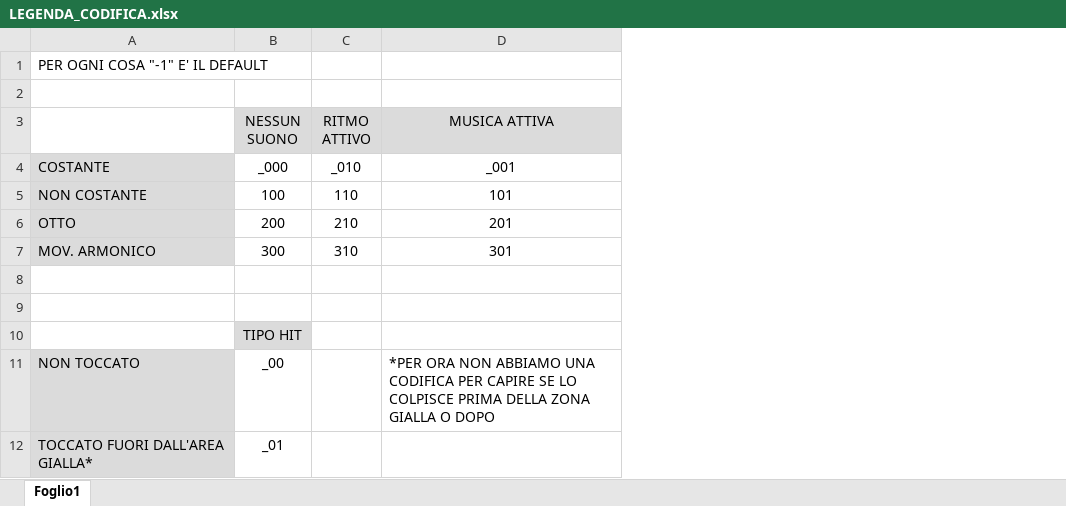
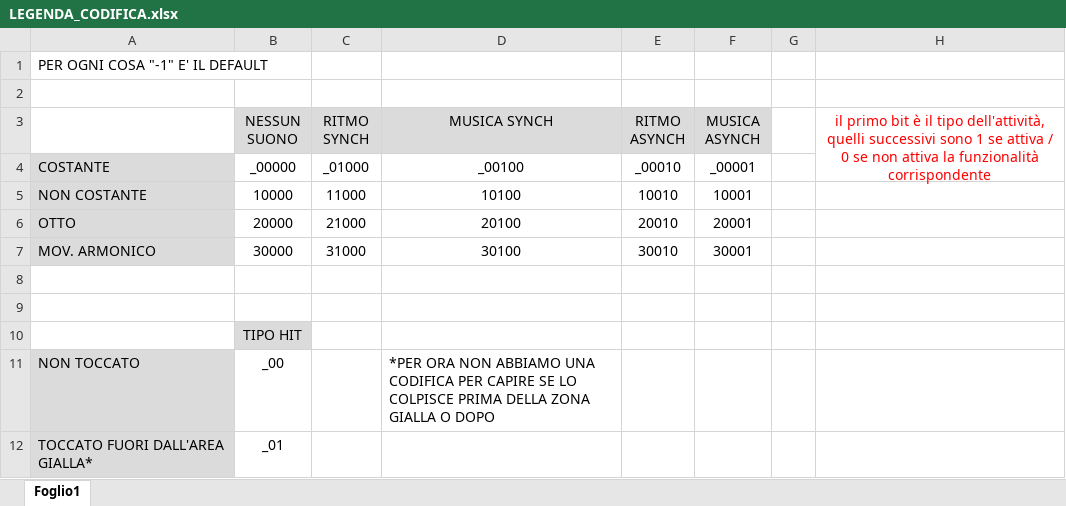
Before and after one commit to Ila-inGit/C-H-o-L-ordination, an Excel workbook: LEGENDA_CODIFICA.xlsx, sheet Foglio1, drawn as a sheet; only a part is shown; values as stored, in another font and other column widths than the file's, no borders; removed rows and columns are numbered as before the commit, all else as after; the diff names each change by its address in the sheet, - before the commit and + after, or states it on an @@ line.

```diff
--- a/LEGENDA_CODIFICA.xlsx (sheet Foglio1)
+++ b/LEGENDA_CODIFICA.xlsx (sheet Foglio1)
-column D (MUSICA ATTIVA), rows 4-11: _001 | 101 | 201 | 301 |  |  |  | *PER ORA NON ABBIAMO UNA CODIFICA PER CAPIRE SE LO COLPISCE PRIMA DELLA ZONA GIALLA O DOPO
+column D (MUSICA SYNCH), rows 4-11: _00100 | 10100 | 20100 | 30100 |  |  |  | *PER ORA NON ABBIAMO UNA CODIFICA PER CAPIRE SE LO COLPISCE PRIMA DELLA ZONA GIALLA O DOPO
+column E (RITMO ASYNCH), rows 4-7: _00010 | 10010 | 20010 | 30010
+column F (MUSICA ASYNCH), rows 4-7: _00001 | 10001 | 20001 | 30001
+column G, empty
+column H, row 3: il primo bit è il tipo dell'attività, quelli successivi sono 1 se attiva / 0 se non attiva la funzionalità corrispondente
-C3: RITMO ATTIVO
+C3: RITMO SYNCH
-B4 (NESSUN SUONO): _000
+B4 (NESSUN SUONO): _00000
-C4 (RITMO SYNCH): _010
+C4 (RITMO SYNCH): _01000
-B5 (NESSUN SUONO): 100
+B5 (NESSUN SUONO): 10000
-C5 (RITMO SYNCH): 110
+C5 (RITMO SYNCH): 11000
-B6 (NESSUN SUONO): 200
+B6 (NESSUN SUONO): 20000
-C6 (RITMO SYNCH): 210
+C6 (RITMO SYNCH): 21000
-B7 (NESSUN SUONO): 300
+B7 (NESSUN SUONO): 30000
-C7 (RITMO SYNCH): 310
+C7 (RITMO SYNCH): 31000
```
Also changed, not shown: 10 other files.
